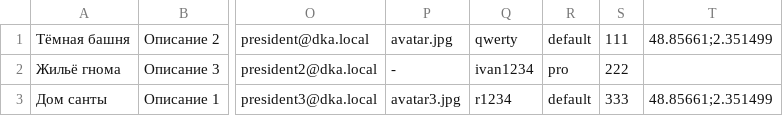
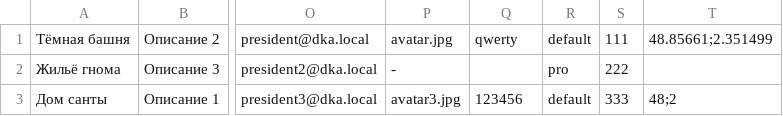
Before and after one commit to htmlacademy-nodejs-api/160701-six-cities-simple-4, a TSV file: mocks/mock-data.tsv, drawn as a sheet; only a part is shown, gaps mark what is left out; the diff names each change by its address in the sheet, - before the commit and + after, or states it on an @@ line.

Commit message:
Fix: mock-data.tsv

```diff
--- a/mocks/mock-data.tsv
+++ b/mocks/mock-data.tsv
-Q2: ivan1234
+Q2: (empty)
-Q3: r1234
+Q3: 123456
-T3: 48.85661;2.351499
+T3: 48;2
```
